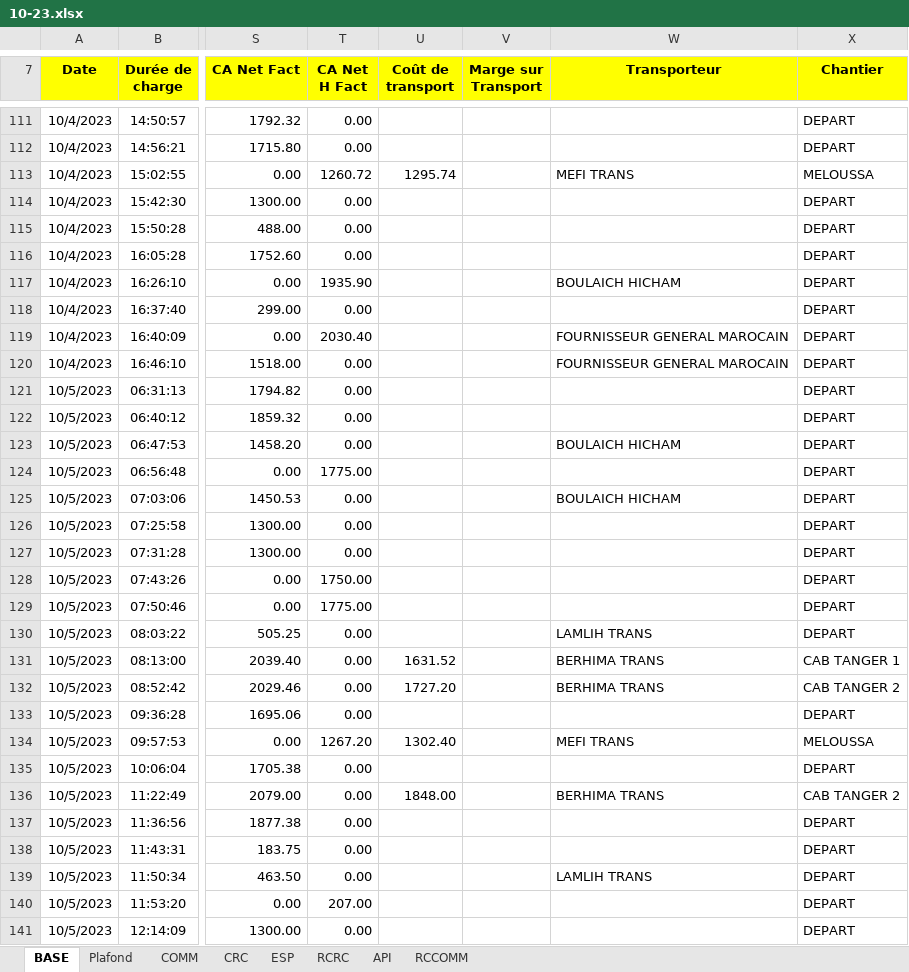
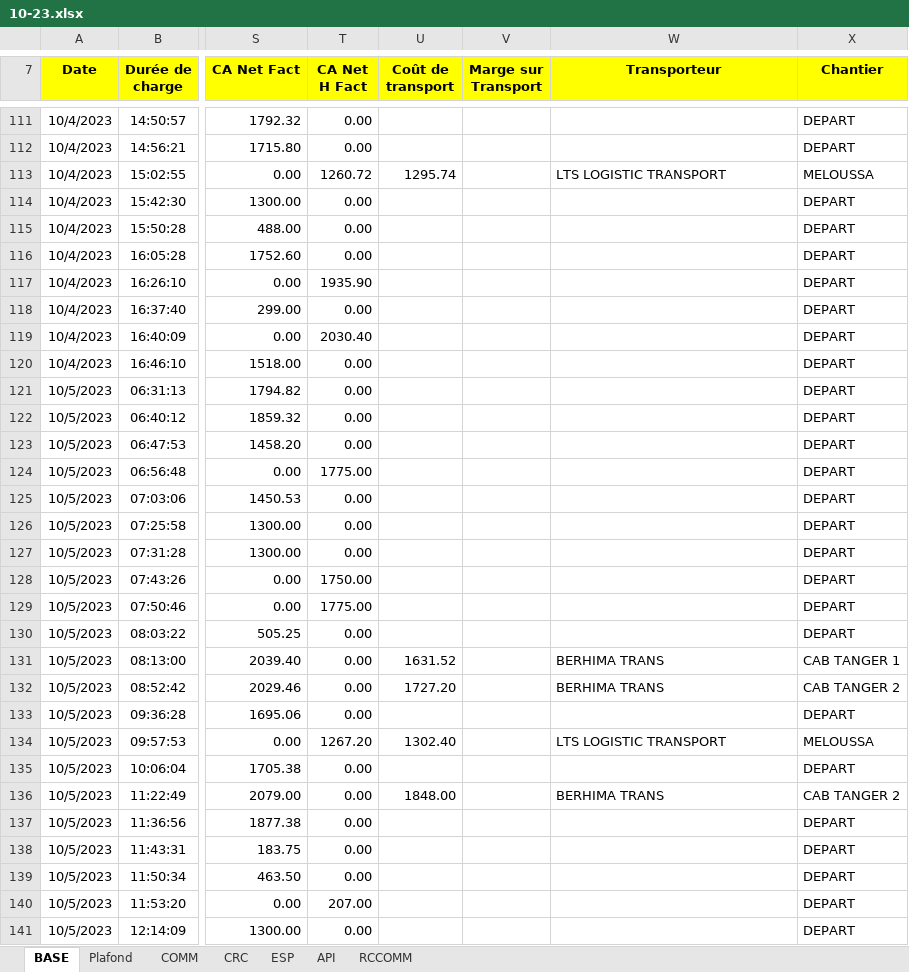
Before and after one commit to XImport/ALL-IN-ONE-UNITED-Backend-, an Excel workbook: api/database/10-23.xlsx, sheet BASE, drawn as a sheet; only a part is shown, gaps mark what is left out; values as stored, in another font and other column widths than the file's, no borders; the diff covers the shown part only; the diff names each change by its address in the sheet, - before the commit and + after, or states it on an @@ line.

Commit message:
Adding Some Transport Functionality

```diff
--- a/api/database/10-23.xlsx (sheet BASE)
+++ b/api/database/10-23.xlsx (sheet BASE)
-sheet tab: RCRC
-W113 (Transporteur): MEFI TRANS
+W113 (Transporteur): LTS LOGISTIC TRANSPORT
-W117 (Transporteur): BOULAICH HICHAM
+W117 (Transporteur): (empty)
-W119:W120 (Transporteur): FOURNISSEUR GENERAL MAROCAIN
+W119:W120 (Transporteur): (empty)
-W123 (Transporteur): BOULAICH HICHAM
+W123 (Transporteur): (empty)
-W125 (Transporteur): BOULAICH HICHAM
+W125 (Transporteur): (empty)
-W130 (Transporteur): LAMLIH TRANS
+W130 (Transporteur): (empty)
-W134 (Transporteur): MEFI TRANS
+W134 (Transporteur): LTS LOGISTIC TRANSPORT
-W139 (Transporteur): LAMLIH TRANS
+W139 (Transporteur): (empty)
```
Also changed, not shown: 135 edited cells elsewhere in this sheet, sheet API, sheet CRC, sheet Plafond, sheet RCCOMM, formulas that keep their value, 1 other file.
